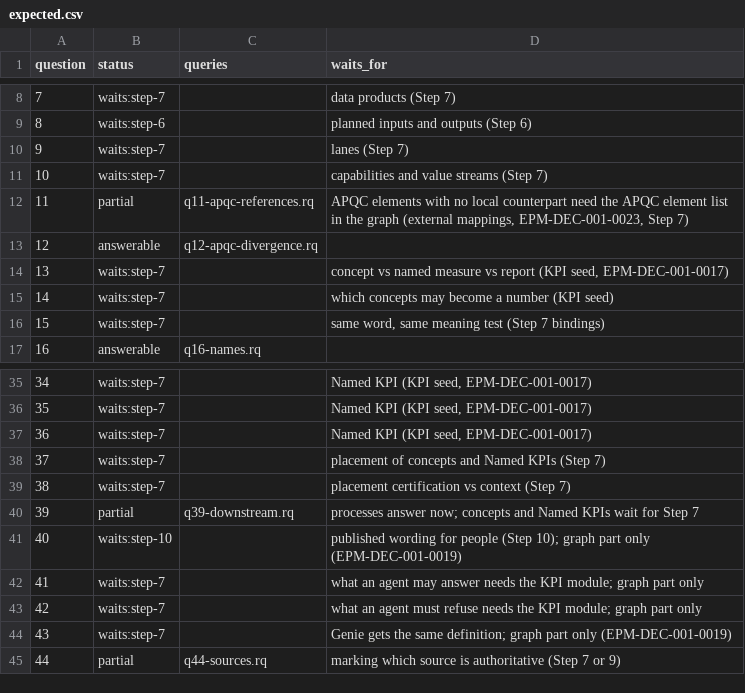
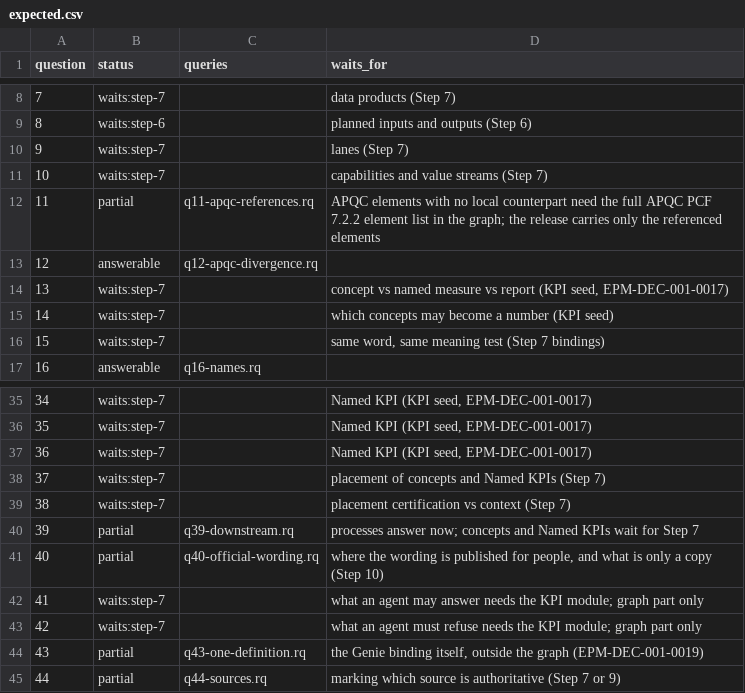
Before and after one commit to aadehamid/enterprise-performance-model, a CSV file: business_architecture/ontology/regression/expected.csv, drawn as a sheet; only a part is shown, gaps mark what is left out.

```diff
--- a/business_architecture/ontology/regression/expected.csv
+++ b/business_architecture/ontology/regression/expected.csv
@@ -11,3 +11,3 @@ question,status,queries,waits_for
 10,waits:step-7,,capabilities and value streams (Step 7)
-11,partial,q11-apqc-references.rq,"APQC elements with no local counterpart need the APQC element list in the graph (external mappings, EPM-DEC-001-0023, Step 7)"
+11,partial,q11-apqc-references.rq,APQC elements with no local counterpart need the full APQC PCF 7.2.2 element list in the graph; the release carries only the referenced elements
 12,answerable,q12-apqc-divergence.rq,
@@ -40,6 +40,6 @@ question,status,queries,waits_for
 39,partial,q39-downstream.rq,processes answer now; concepts and Named KPIs wait for Step 7
-40,waits:step-10,,published wording for people (Step 10); graph part only (EPM-DEC-001-0019)
+40,partial,q40-official-wording.rq,"where the wording is published for people, and what is only a copy (Step 10)"
 41,waits:step-7,,what an agent may answer needs the KPI module; graph part only
 42,waits:step-7,,what an agent must refuse needs the KPI module; graph part only
-43,waits:step-7,,Genie gets the same definition; graph part only (EPM-DEC-001-0019)
+43,partial,q43-one-definition.rq,"the Genie binding itself, outside the graph (EPM-DEC-001-0019)"
 44,partial,q44-sources.rq,marking which source is authoritative (Step 7 or 9)
```
Also changed, not shown: 7 other files.
